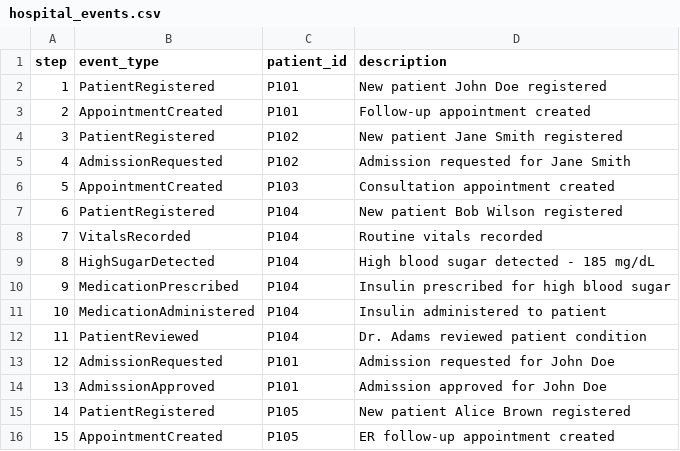
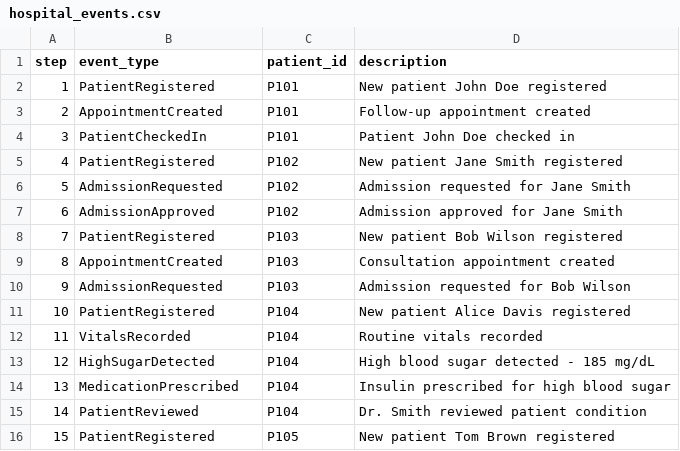
Before and after one commit to JaiChavan040906/Cloud_Project_Final, a CSV file: data/hospital_events.csv, drawn as a sheet; only a part is shown; the diff covers the shown part only.

Commit message:
feat: add nurse/doctor dashboards, notification panel, error boundary, and fix simulator data seeding

```diff
--- a/data/hospital_events.csv
+++ b/data/hospital_events.csv
@@ -3,14 +3,14 @@ step,event_type,patient_id,description
 2,AppointmentCreated,P101,Follow-up appointment created
-3,PatientRegistered,P102,New patient Jane Smith registered
-4,AdmissionRequested,P102,Admission requested for Jane Smith
-5,AppointmentCreated,P103,Consultation appointment created
-6,PatientRegistered,P104,New patient Bob Wilson registered
-7,VitalsRecorded,P104,Routine vitals recorded
-8,HighSugarDetected,P104,High blood sugar detected - 185 mg/dL
-9,MedicationPrescribed,P104,Insulin prescribed for high blood sugar
-10,MedicationAdministered,P104,Insulin administered to patient
-11,PatientReviewed,P104,Dr. Adams reviewed patient condition
-12,AdmissionRequested,P101,Admission requested for John Doe
-13,AdmissionApproved,P101,Admission approved for John Doe
-14,PatientRegistered,P105,New patient Alice Brown registered
-15,AppointmentCreated,P105,ER follow-up appointment created
+3,PatientCheckedIn,P101,Patient John Doe checked in
+4,PatientRegistered,P102,New patient Jane Smith registered
+5,AdmissionRequested,P102,Admission requested for Jane Smith
+6,AdmissionApproved,P102,Admission approved for Jane Smith
+7,PatientRegistered,P103,New patient Bob Wilson registered
+8,AppointmentCreated,P103,Consultation appointment created
+9,AdmissionRequested,P103,Admission requested for Bob Wilson
+10,PatientRegistered,P104,New patient Alice Davis registered
+11,VitalsRecorded,P104,Routine vitals recorded
+12,HighSugarDetected,P104,High blood sugar detected - 185 mg/dL
+13,MedicationPrescribed,P104,Insulin prescribed for high blood sugar
+14,PatientReviewed,P104,Dr. Smith reviewed patient condition
+15,PatientRegistered,P105,New patient Tom Brown registered
```
Also changed, not shown: 11 edited cells elsewhere in this file, 10 other files.
